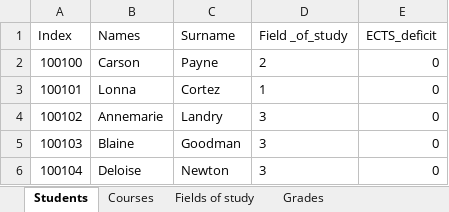
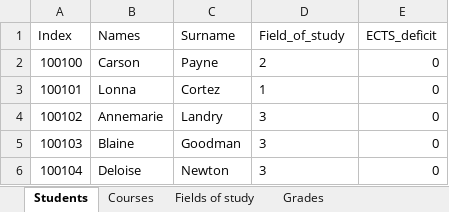
Before and after one commit to Condzi/uni_oop, an Excel workbook: final_project/db_design.xlsx, sheet Students, drawn as a sheet; only a part is shown; values as stored, in another font and other column widths than the file's, no borders; the diff names each change by its address in the sheet, - before the commit and + after, or states it on an @@ line.

```diff
--- a/final_project/db_design.xlsx (sheet Students)
+++ b/final_project/db_design.xlsx (sheet Students)
-D1: Field _of_study
+D1: Field_of_study
```
Also changed, not shown: 4 other files.
